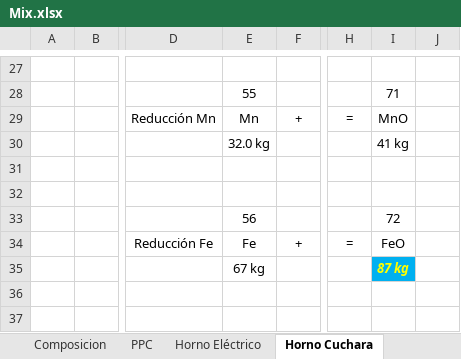
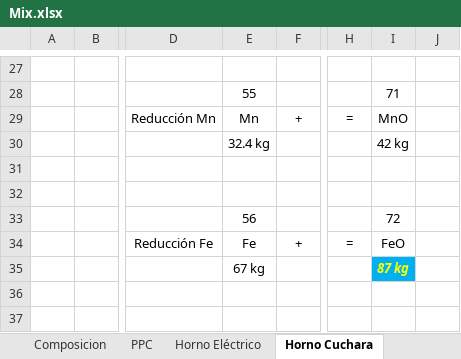
Before and after one commit to Axorimaster/Scrap_Optimization, an Excel workbook: Mix.xlsx, sheet Horno Cuchara, drawn as a sheet; only a part is shown, gaps mark what is left out; values as stored, in another font and other column widths than the file's, no borders; charts and pictures not drawn; the diff covers the shown part only; the diff names each change by its address in the sheet, - before the commit and + after, or states it on an @@ line.

```diff
--- a/Mix.xlsx (sheet Horno Cuchara)
+++ b/Mix.xlsx (sheet Horno Cuchara)
-E30: 32.0 kg
+E30: 32.4 kg
-I30: 41 kg
+I30: 42 kg
```
Also changed, not shown: 32 edited cells elsewhere in this sheet, sheet Horno Eléctrico, sheet PPC, charts or pictures, 2 other files.
